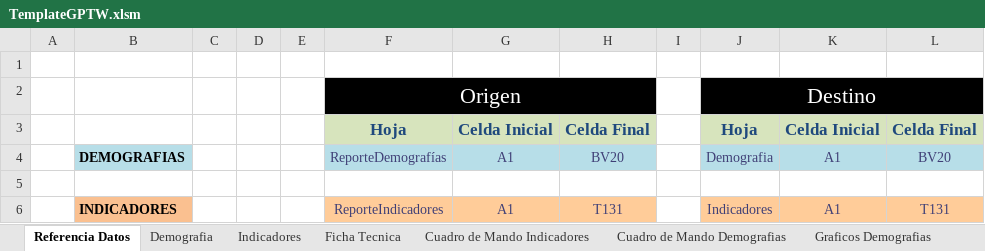
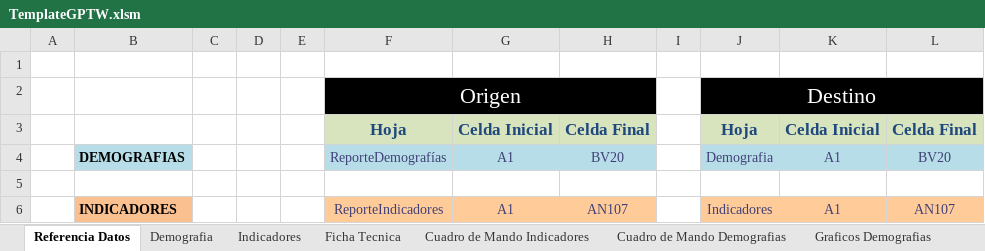
Before and after one commit to gino08/excelMacro, an Excel workbook: TemplateGPTW.xlsm, sheet Referencia Datos, drawn as a sheet; values as stored, in another font and other column widths than the file's, no borders; charts and pictures not drawn; the diff names each change by its address in the sheet, - before the commit and + after, or states it on an @@ line.

```diff
--- a/TemplateGPTW.xlsm (sheet Referencia Datos)
+++ b/TemplateGPTW.xlsm (sheet Referencia Datos)
-H6: T131
+H6: AN107
-L6: T131
+L6: AN107
```
Also changed, not shown: sheet Indicadores, sheet Cuadro de Mando Indicadores, charts or pictures.
